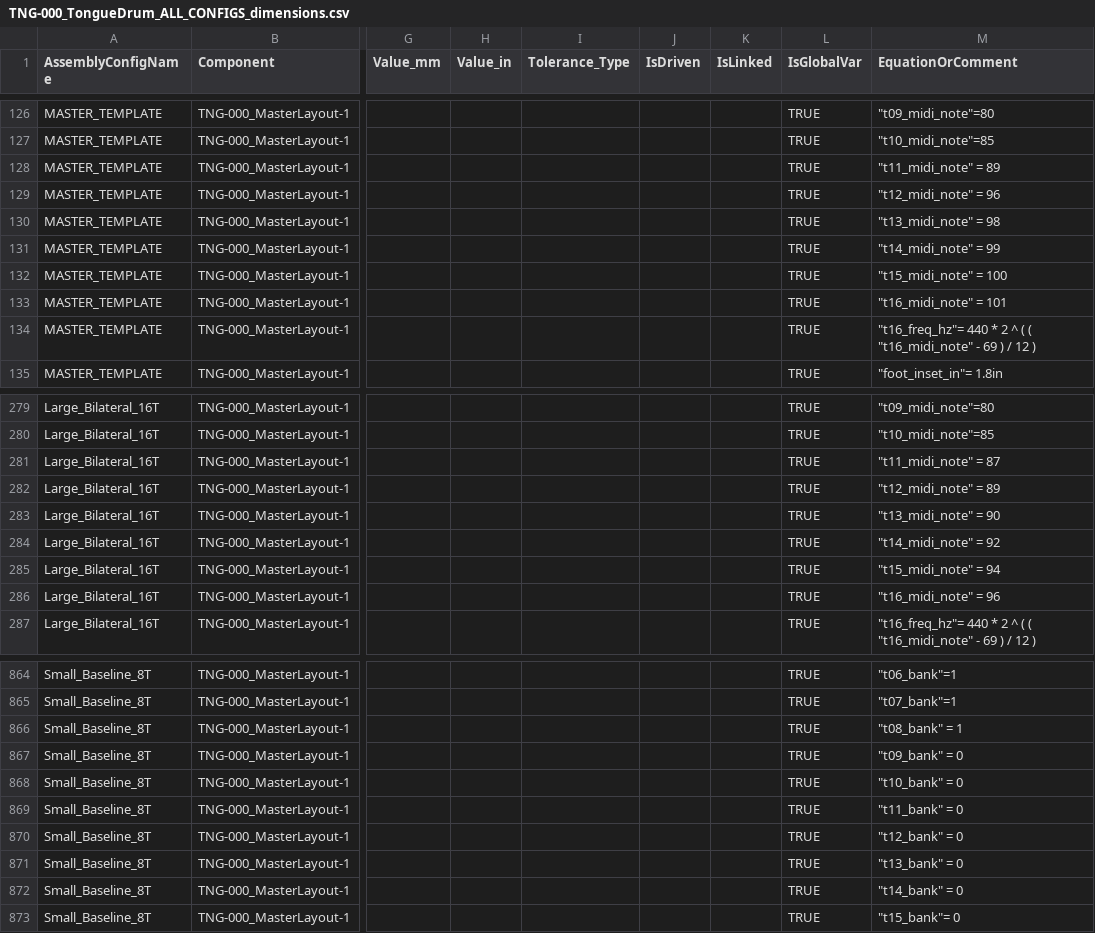
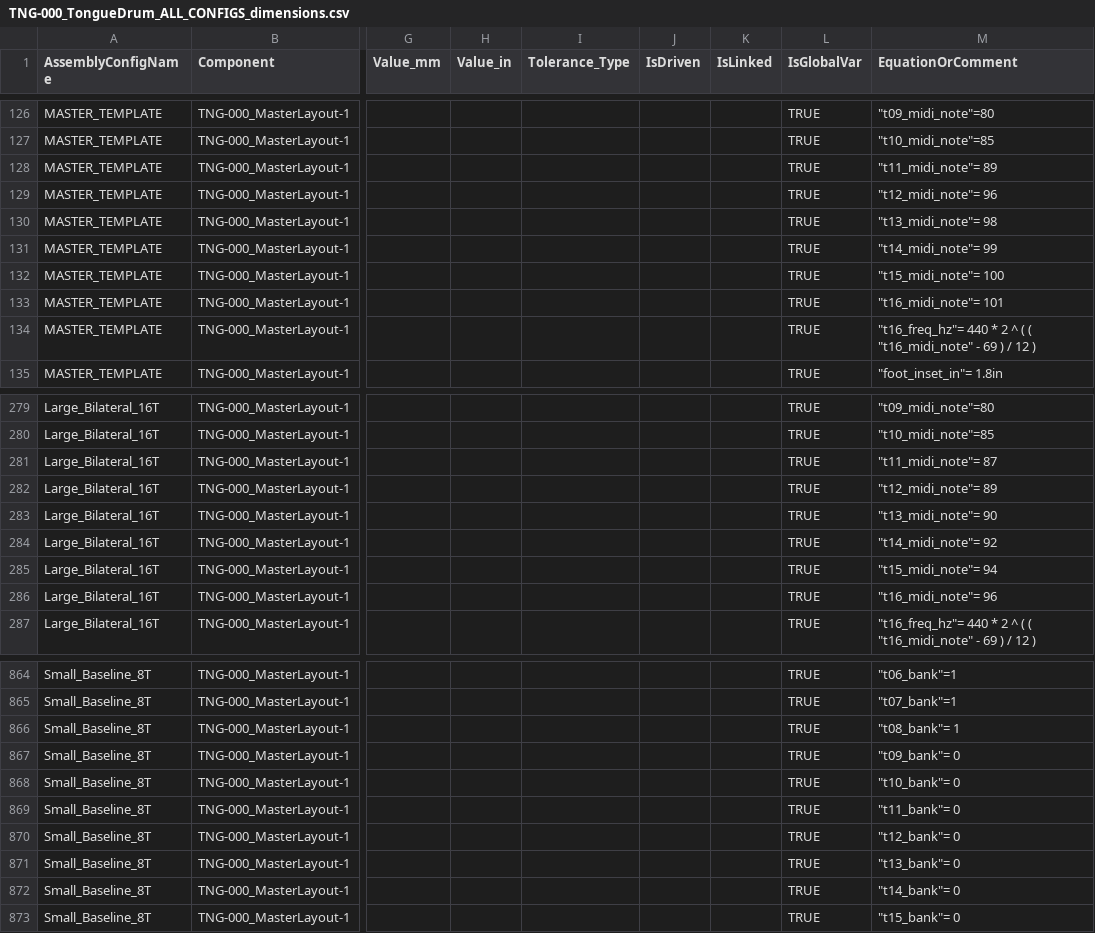
Before and after one commit to tonykoop/tongue-drum, a CSV file: cad/TNG-000_TongueDrum_ALL_CONFIGS_dimensions.csv, drawn as a sheet; only a part is shown, gaps mark what is left out; the diff covers the shown part only; the diff names each change by its address in the sheet, - before the commit and + after, or states it on an @@ line.

```diff
--- a/cad/TNG-000_TongueDrum_ALL_CONFIGS_dimensions.csv
+++ b/cad/TNG-000_TongueDrum_ALL_CONFIGS_dimensions.csv
-M128 (EquationOrComment): "t11_midi_note" = 89
+M128 (EquationOrComment): "t11_midi_note"= 89
-M129 (EquationOrComment): "t12_midi_note" = 96
+M129 (EquationOrComment): "t12_midi_note"= 96
-M130 (EquationOrComment): "t13_midi_note" = 98
+M130 (EquationOrComment): "t13_midi_note"= 98
-M131 (EquationOrComment): "t14_midi_note" = 99
+M131 (EquationOrComment): "t14_midi_note"= 99
-M132 (EquationOrComment): "t15_midi_note" = 100
+M132 (EquationOrComment): "t15_midi_note"= 100
-M133 (EquationOrComment): "t16_midi_note" = 101
+M133 (EquationOrComment): "t16_midi_note"= 101
-M281 (EquationOrComment): "t11_midi_note" = 87
+M281 (EquationOrComment): "t11_midi_note"= 87
-M282 (EquationOrComment): "t12_midi_note" = 89
+M282 (EquationOrComment): "t12_midi_note"= 89
-M283 (EquationOrComment): "t13_midi_note" = 90
+M283 (EquationOrComment): "t13_midi_note"= 90
-M284 (EquationOrComment): "t14_midi_note" = 92
+M284 (EquationOrComment): "t14_midi_note"= 92
-M285 (EquationOrComment): "t15_midi_note" = 94
+M285 (EquationOrComment): "t15_midi_note"= 94
-M286 (EquationOrComment): "t16_midi_note" = 96
+M286 (EquationOrComment): "t16_midi_note"= 96
-M866 (EquationOrComment): "t08_bank" = 1
+M866 (EquationOrComment): "t08_bank"= 1
-M867 (EquationOrComment): "t09_bank" = 0
+M867 (EquationOrComment): "t09_bank"= 0
-M868 (EquationOrComment): "t10_bank" = 0
+M868 (EquationOrComment): "t10_bank"= 0
-M869 (EquationOrComment): "t11_bank" = 0
+M869 (EquationOrComment): "t11_bank"= 0
-M870 (EquationOrComment): "t12_bank" = 0
+M870 (EquationOrComment): "t12_bank"= 0
-M871 (EquationOrComment): "t13_bank" = 0
+M871 (EquationOrComment): "t13_bank"= 0
-M872 (EquationOrComment): "t14_bank" = 0
+M872 (EquationOrComment): "t14_bank"= 0
```
Also changed, not shown: 128 edited cells elsewhere in this file, 5 other files.
